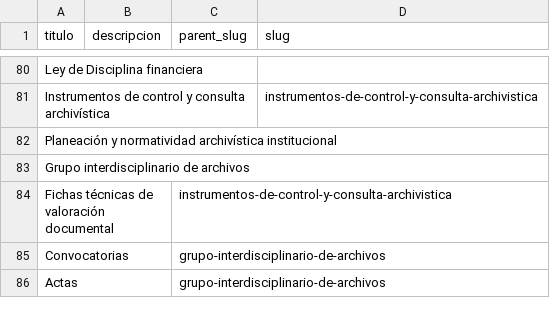
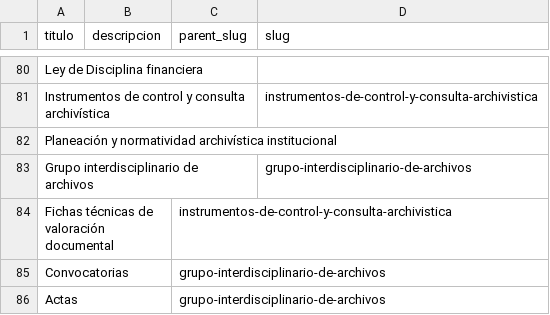
Before and after one commit to iieg-oficial/sitio2026, a CSV file: api/scripts/examples/subject_import_example.csv, drawn as a sheet; only a part is shown, gaps mark what is left out.

```diff
--- a/api/scripts/examples/subject_import_example.csv
+++ b/api/scripts/examples/subject_import_example.csv
@@ -82,3 +82,3 @@ Instrumentos de control y consulta archivística,,,instrumentos-de-control-y-con
 Planeación y normatividad archivística institucional,,,
-Grupo interdisciplinario de archivos,,,
+Grupo interdisciplinario de archivos,,,grupo-interdisciplinario-de-archivos
 Fichas técnicas de valoración documental,,instrumentos-de-control-y-consulta-archivistica,
```
Also changed, not shown: api/scripts/examples/archivos_import_example.csv, 4 other files.
